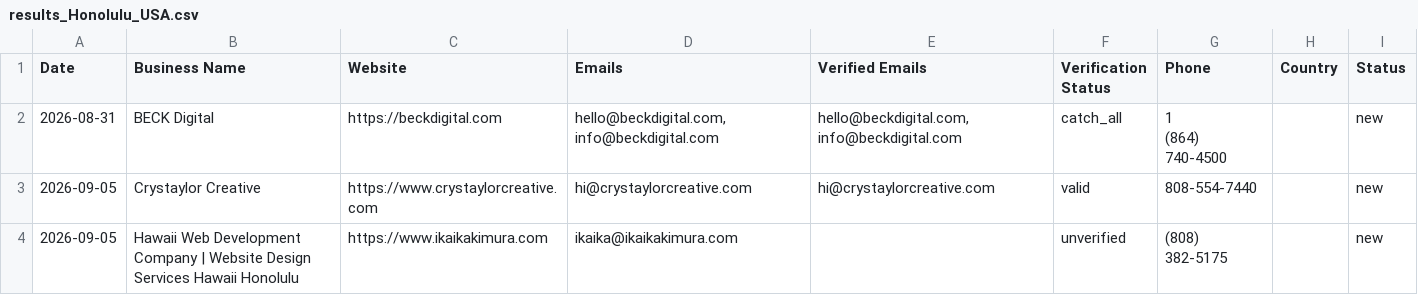
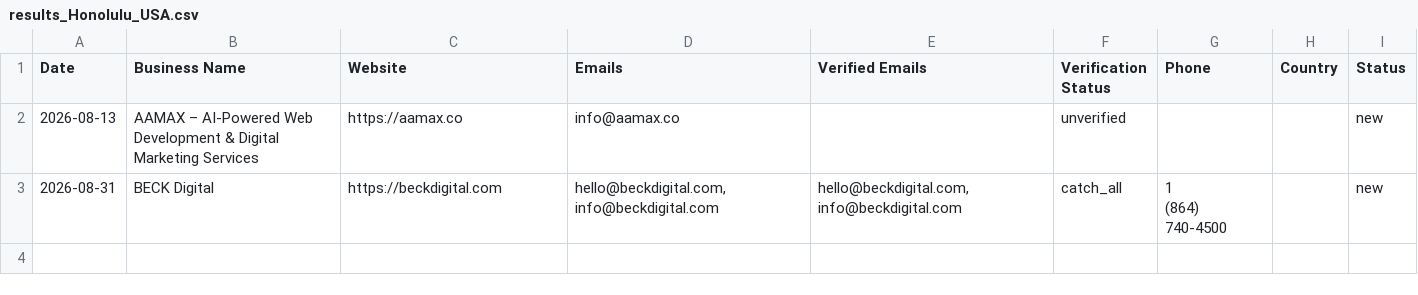
Before and after one commit to zestmastral-glitch/AI-B2B-Lead-Finder, a CSV file: data/results_Honolulu_USA.csv, drawn as a sheet.

```diff
--- a/data/results_Honolulu_USA.csv
+++ b/data/results_Honolulu_USA.csv
@@ -1,5 +1,4 @@
 Date,Business Name,Website,Emails,Verified Emails,Verification Status,Phone,Country,Status
+2026-08-13,AAMAX – AI-Powered Web Development & Digital Marketing Services,https://aamax.co,info@aamax.co,,unverified,,,new
 2026-08-31,BECK Digital,https://beckdigital.com,"hello@beckdigital.com, info@beckdigital.com","hello@beckdigital.com, info@beckdigital.com",catch_all,"1
 (864) 740-4500",,new
-2026-09-05,Crystaylor Creative,https://www.crystaylorcreative.com,hi@crystaylorcreative.com,hi@crystaylorcreative.com,valid,808-554-7440,,new
-2026-09-05,Hawaii Web Development Company | Website Design Services Hawaii Honolulu,https://www.ikaikakimura.com,ikaika@ikaikakimura.com,,unverified,(808) 382-5175,,new
```
Also changed, not shown: 2 other files.
